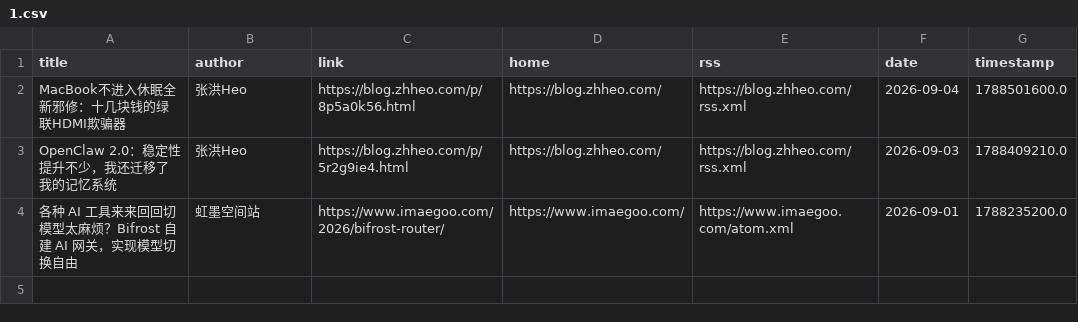
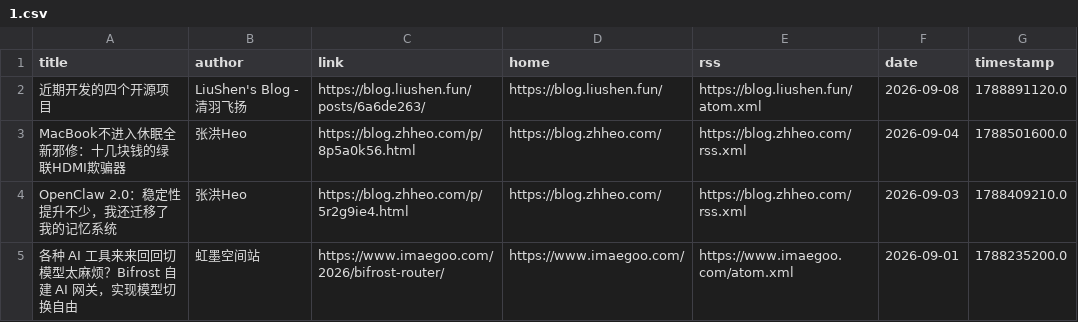
Before and after one commit to Moretti815/rssblog-source, a CSV file: date/202609/1.csv, drawn as a sheet; the diff names each change by its address in the sheet, - before the commit and + after, or states it on an @@ line.

```diff
--- a/date/202609/1.csv
+++ b/date/202609/1.csv
+row 2: 近期开发的四个开源项目 | LiuShen's Blog - 清羽飞扬 | https://blog.liushen.fun/posts/6a6de263/ | https://blog.liushen.fun/ | https://blog.liushen.fun/atom.xml | 2026-09-08 | 1788891120.0
```
Also changed, not shown: all/12.csv, all/2.csv, 41 other files.
